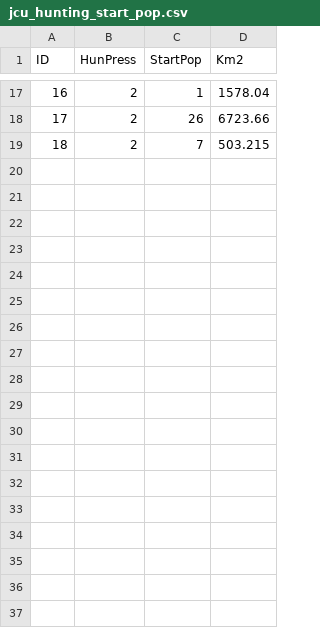
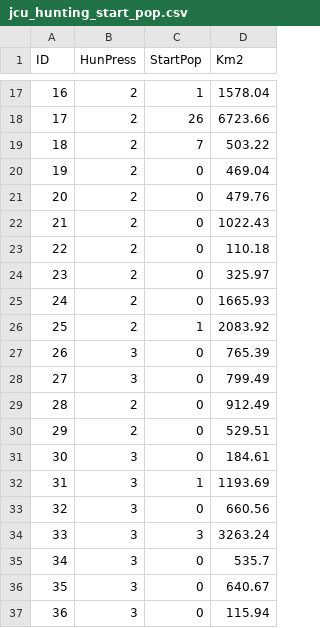
Before and after one commit to jonrhodes/jaguar-pva, a CSV file: input_data/jcu_hunting_start_pop.csv, drawn as a sheet; only a part is shown, gaps mark what is left out; the diff covers the shown part only.

Commit message:
Added unoccupied patches to analysis
Input data now includes JCUs and unoccupied patches.

```diff
--- a/input_data/jcu_hunting_start_pop.csv
+++ b/input_data/jcu_hunting_start_pop.csv
@@ -18,2 +18,20 @@ ID,HunPress,StartPop,Km2
 17,2,26,6723.66
-18,2,7,503.215
+18,2,7,503.22
+19,2,0,469.04
+20,2,0,479.76
+21,2,0,1022.43
+22,2,0,110.18
+23,2,0,325.97
+24,2,0,1665.93
+25,2,1,2083.92
+26,3,0,765.39
+27,3,0,799.49
+28,2,0,912.49
+29,2,0,529.51
+30,3,0,184.61
+31,3,1,1193.69
+32,3,0,660.56
+33,3,3,3263.24
+34,3,0,535.7
+35,3,0,640.67
+36,3,0,115.94
```
Also changed, not shown: 16 added rows and 7 edited cells elsewhere in this file, input_data/elicited_parameters.csv, 2 other files.
